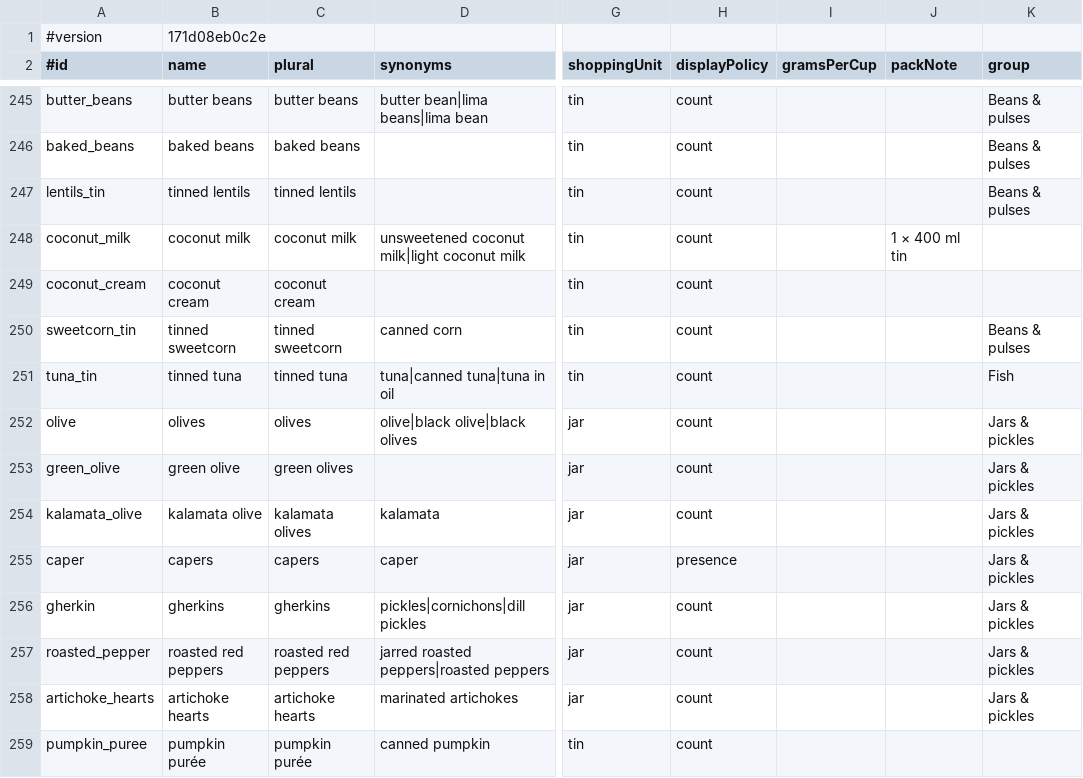
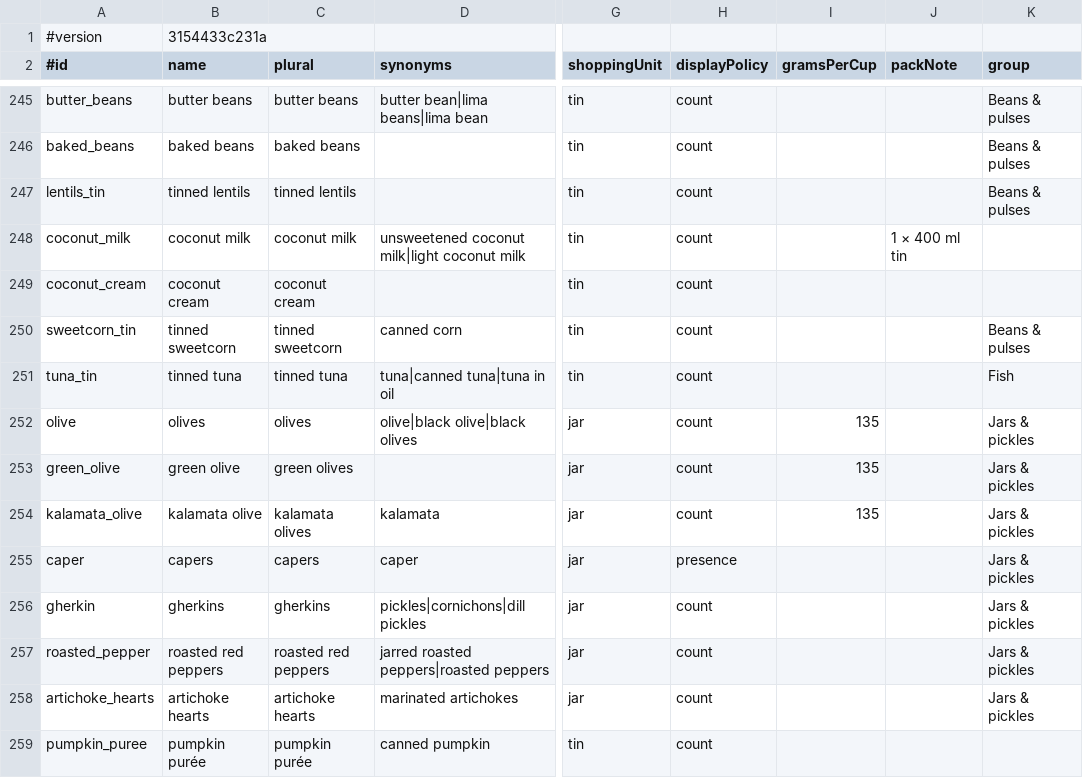
Before and after one commit to Robert4lyf/HyperShop, a TSV file: android/core/src/main/resources/catalog/catalog.tsv, drawn as a sheet; only a part is shown, gaps mark what is left out; the diff names each change by its address in the sheet, - before the commit and + after, or states it on an @@ line.

```diff
--- a/android/core/src/main/resources/catalog/catalog.tsv
+++ b/android/core/src/main/resources/catalog/catalog.tsv
-B1 (name): 171d08eb0c2e
+B1 (name): 3154433c231a
-I252:I254 (gramsPerCup): (empty)
+I252:I254 (gramsPerCup): 135
```
Also changed, not shown: catalog/ingredients.csv, 4 other files.
